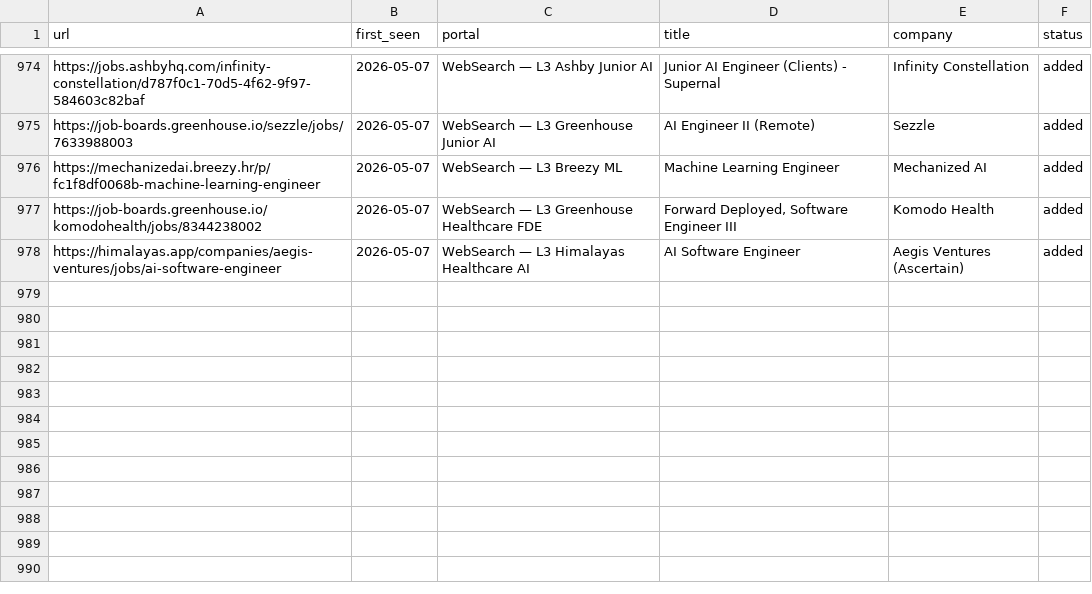
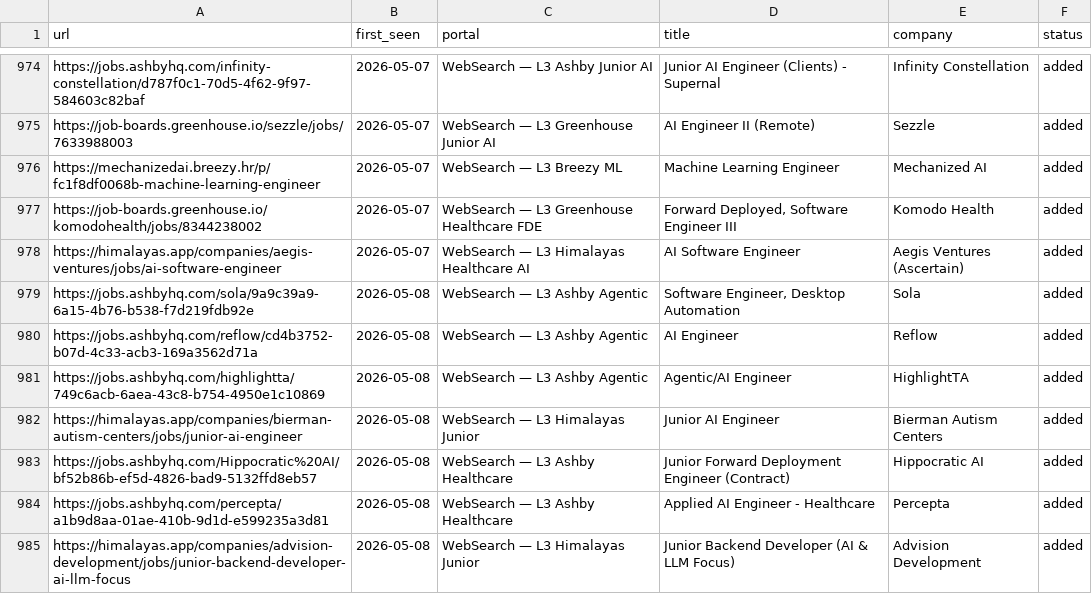
Before and after one commit to santifer/career-ops, a TSV file: data/scan-history.tsv, drawn as a sheet; only a part is shown, gaps mark what is left out.

```diff
--- a/data/scan-history.tsv
+++ b/data/scan-history.tsv
@@ -978 +978,8 @@ https://job-boards.greenhouse.io/komodohealth/jobs/8344238002	2026-05-07	WebSear
 https://himalayas.app/companies/aegis-ventures/jobs/ai-software-engineer	2026-05-07	WebSearch — L3 Himalayas Healthcare AI	AI Software Engineer	Aegis Ventures (Ascertain)	added
+https://jobs.ashbyhq.com/sola/9a9c39a9-6a15-4b76-b538-f7d219fdb92e	2026-05-08	WebSearch — L3 Ashby Agentic	Software Engineer, Desktop Automation	Sola	added
+https://jobs.ashbyhq.com/reflow/cd4b3752-b07d-4c33-acb3-169a3562d71a	2026-05-08	WebSearch — L3 Ashby Agentic	AI Engineer	Reflow	added
+https://jobs.ashbyhq.com/highlightta/749c6acb-6aea-43c8-b754-4950e1c10869	2026-05-08	WebSearch — L3 Ashby Agentic	Agentic/AI Engineer	HighlightTA	added
+https://himalayas.app/companies/bierman-autism-centers/jobs/junior-ai-engineer	2026-05-08	WebSearch — L3 Himalayas Junior	Junior AI Engineer	Bierman Autism Centers	added
+https://jobs.ashbyhq.com/Hippocratic%20AI/bf52b86b-ef5d-4826-bad9-5132ffd8eb57	2026-05-08	WebSearch — L3 Ashby Healthcare	Junior Forward Deployment Engineer (Contract)	Hippocratic AI	added
+https://jobs.ashbyhq.com/percepta/a1b9d8aa-01ae-410b-9d1d-e599235a3d81	2026-05-08	WebSearch — L3 Ashby Healthcare	Applied AI Engineer - Healthcare	Percepta	added
+https://himalayas.app/companies/advision-development/jobs/junior-backend-developer-ai-llm-focus	2026-05-08	WebSearch — L3 Himalayas Junior	Junior Backend Developer (AI & LLM Focus)	Advision Development	added
```
Also changed, not shown: data/discarded.tsv, 14 other files.
